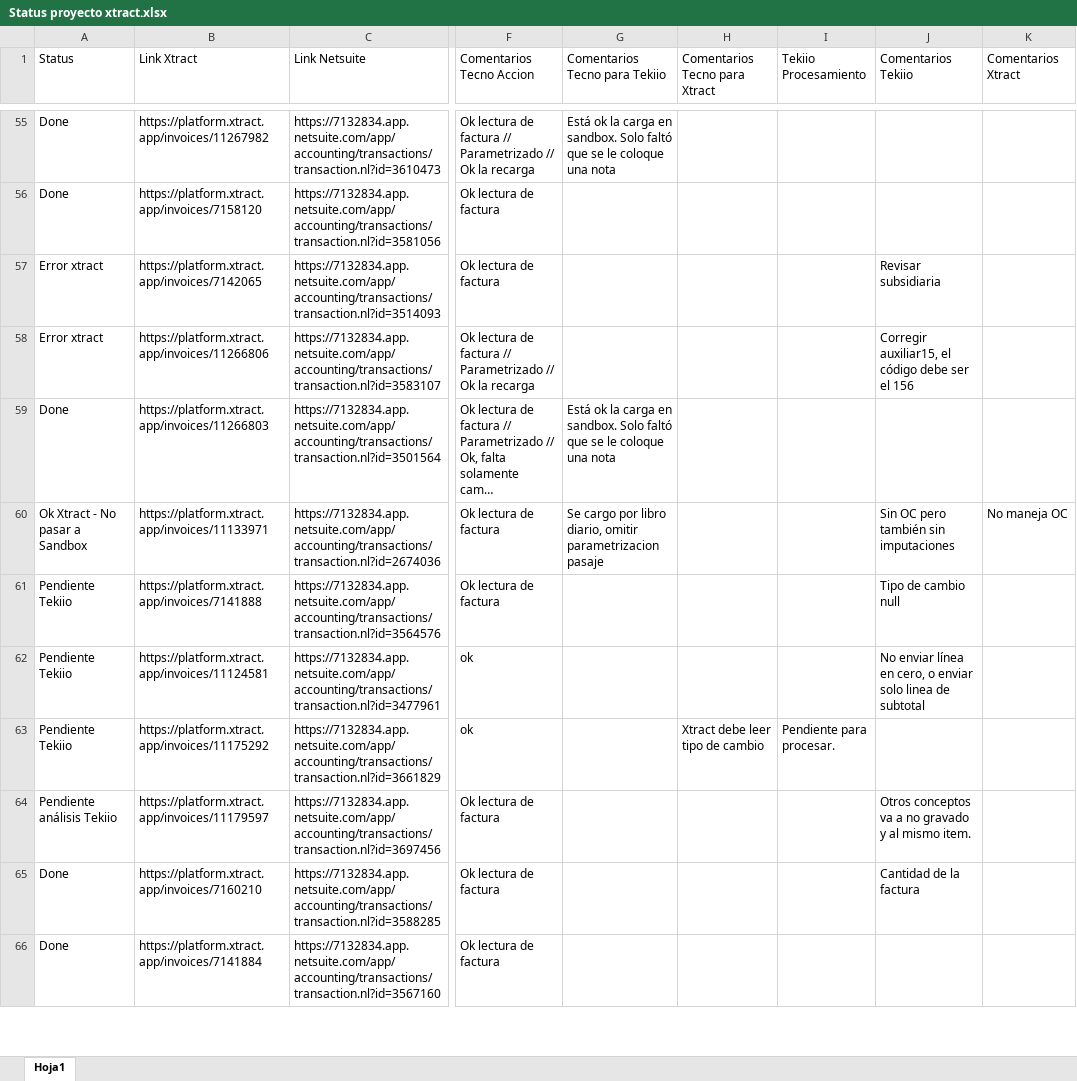
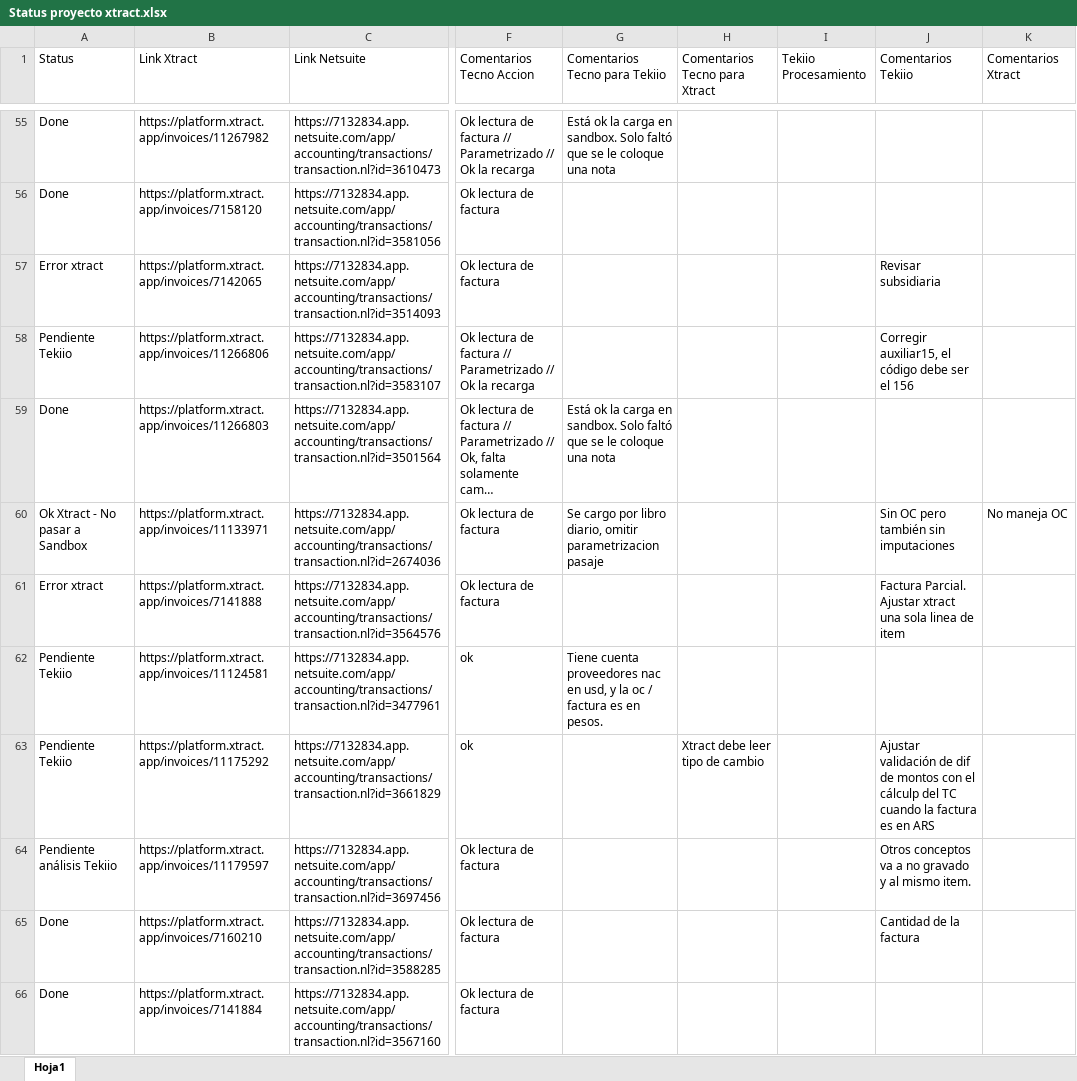
Before and after one commit to IAtecnoaccion/dashboard-proyecto-xtract, an Excel workbook: Status proyecto xtract.xlsx, sheet Hoja1, drawn as a sheet; only a part is shown, gaps mark what is left out; long unchanged cells end in …; values as stored, in another font and other column widths than the file's, no cell formats; the diff covers the shown part only; the diff names each change by its address in the sheet, - before the commit and + after, or states it on an @@ line.

Commit message:
Update dashboard with latest Excel data: Added new status types and improved categorization (254 invoices, 36.2% completed)

```diff
--- a/Status proyecto xtract.xlsx (sheet Hoja1)
+++ b/Status proyecto xtract.xlsx (sheet Hoja1)
-A58 (Status): Error xtract
+A58 (Status): Pendiente Tekiio
-A61 (Status): Pendiente Tekiio
+A61 (Status): Error xtract
-J61 (Comentarios Tekiio): Tipo de cambio null
+J61 (Comentarios Tekiio): Factura Parcial. Ajustar xtract una sola linea de item
-G62 (Comentarios Tecno para Tekiio): (empty)
+G62 (Comentarios Tecno para Tekiio): Tiene cuenta proveedores nac en usd, y la oc / factura es en pesos.
-J62 (Comentarios Tekiio): No enviar línea en cero, o enviar solo linea de subtotal
+J62 (Comentarios Tekiio): (empty)
-I63 (Tekiio Procesamiento): Pendiente para procesar.
+I63 (Tekiio Procesamiento): (empty)
-J63 (Comentarios Tekiio): (empty)
+J63 (Comentarios Tekiio): Ajustar validación de dif de montos con el cálculp del TC cuando la factura es en ARS
```
Also changed, not shown: 2 added rows and 79 edited cells elsewhere in this sheet, cell formats, 1 other file.
